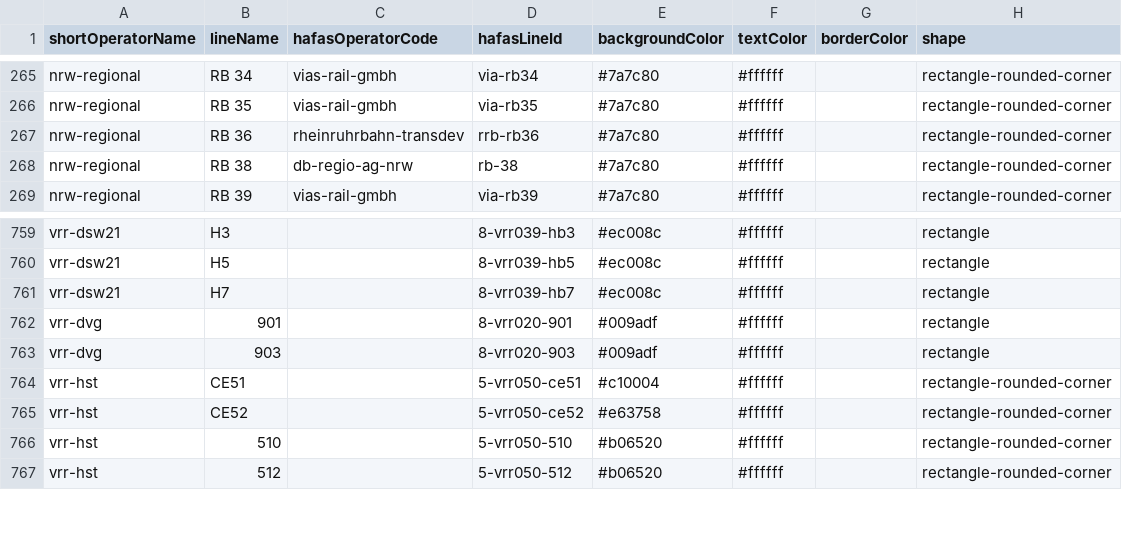
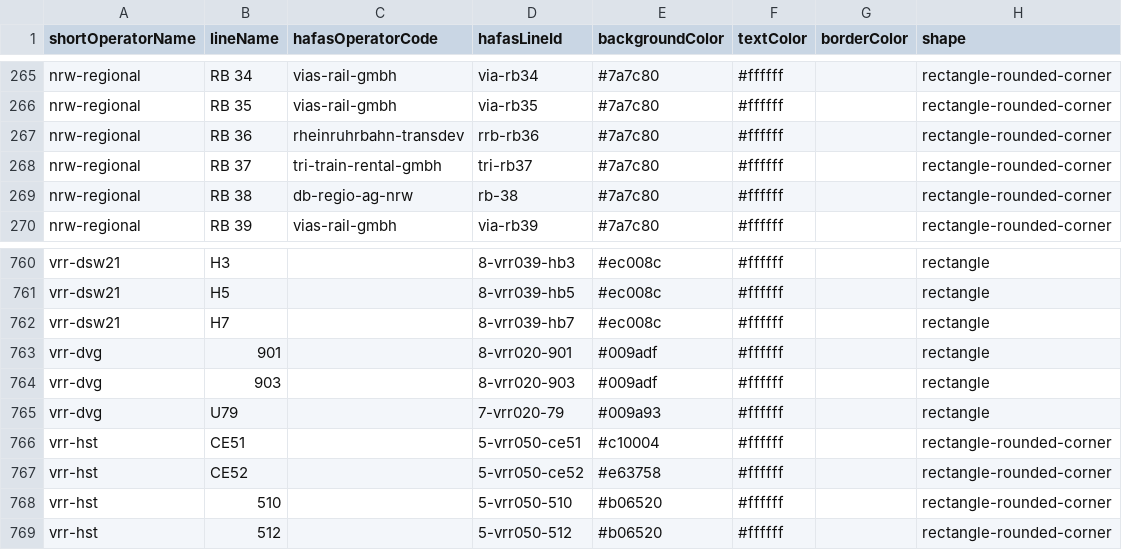
Before and after one commit to Traewelling/line-colors, a CSV file: line-colors.csv, drawn as a sheet; only a part is shown, gaps mark what is left out.

Commit message:
Update RB37 & U79 colours

```diff
--- a/line-colors.csv
+++ b/line-colors.csv
@@ -267,2 +267,3 @@ nrw-regional,RB 35,vias-rail-gmbh,via-rb35,#7a7c80,#ffffff,,rectangle-rounded-co
 nrw-regional,RB 36,rheinruhrbahn-transdev,rrb-rb36,#7a7c80,#ffffff,,rectangle-rounded-corner
+nrw-regional,RB 37,tri-train-rental-gmbh,tri-rb37,#7a7c80,#ffffff,,rectangle-rounded-corner
 nrw-regional,RB 38,db-regio-ag-nrw,rb-38,#7a7c80,#ffffff,,rectangle-rounded-corner
@@ -763,2 +764,3 @@ vrr-dvg,901,,8-vrr020-901,#009adf,#ffffff,,rectangle
 vrr-dvg,903,,8-vrr020-903,#009adf,#ffffff,,rectangle
+vrr-dvg,U79,,7-vrr020-79,#009a93,#ffffff,,rectangle
 vrr-hst,CE51,,5-vrr050-ce51,#c10004,#ffffff,,rectangle-rounded-corner
```
